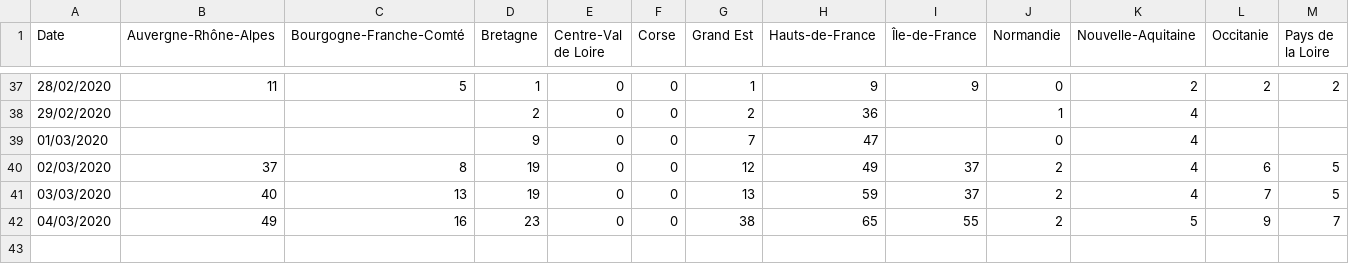
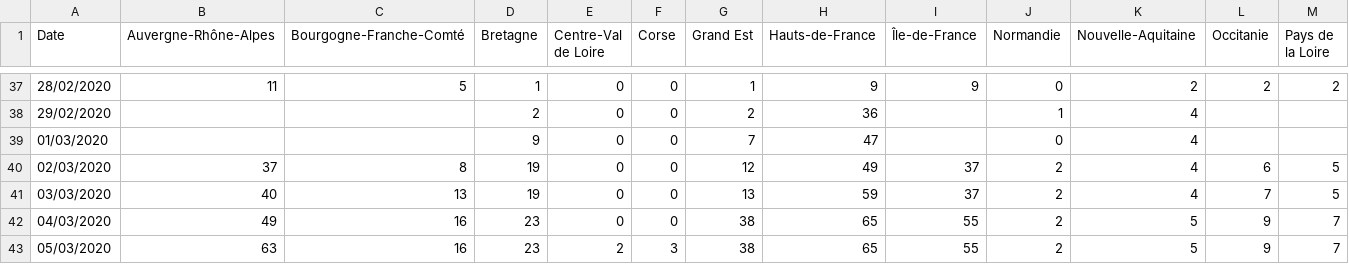
Before and after one commit to cedricguadalupe/FRANCE-COVID-19, a CSV file: france_coronavirus_time_series-confirmed.csv, drawn as a sheet; only a part is shown, gaps mark what is left out; rows hold the shown columns only; the diff names each change by its address in the sheet, - before the commit and + after, or states it on an @@ line.

Commit message:
Update france_coronavirus_time_series-confirmed.csv
Nouveaux cas :
- 3 en corse
- 2 au centre
- 14 en auvergne-rhone-alpe

```diff
--- a/france_coronavirus_time_series-confirmed.csv
+++ b/france_coronavirus_time_series-confirmed.csv
+row 43: 05/03/2020 | 63 | 16 | 23 | 2 | 3 | 38 | 65 | 55 | 2 | 5 | 9 | 7
```
